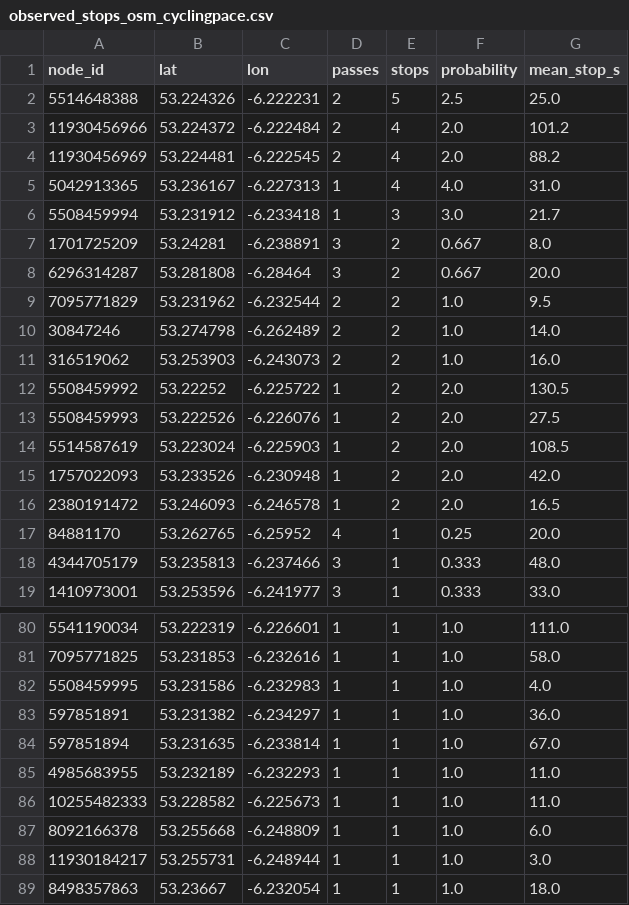
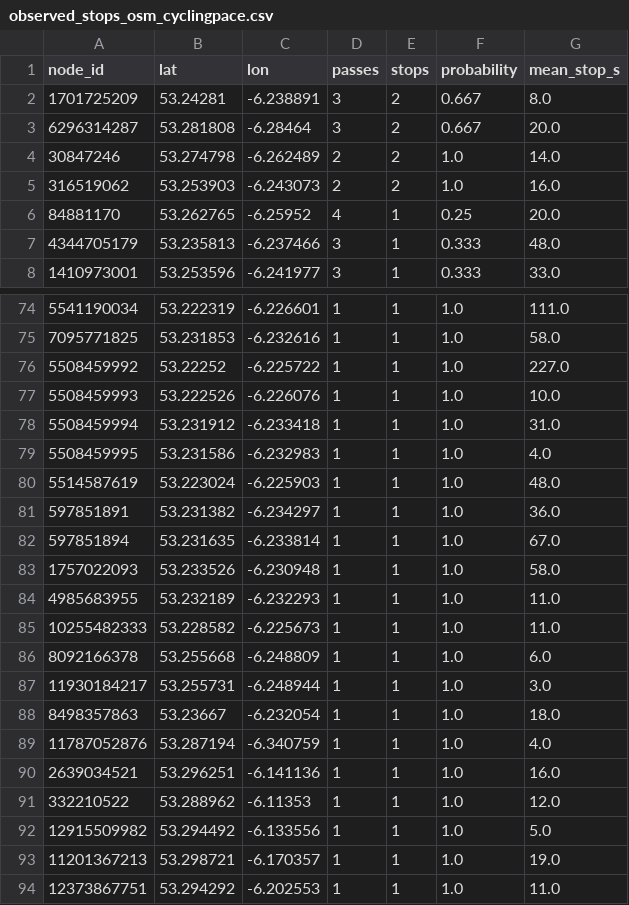
Before and after one commit to ebowman/bike-mapper, a CSV file: data/samples/observed_stops_osm_cyclingpace.csv, drawn as a sheet; only a part is shown, gaps mark what is left out; the shorter side is filled out with more unchanged rows; the diff covers the shown part only.

```diff
--- a/data/samples/observed_stops_osm_cyclingpace.csv
+++ b/data/samples/observed_stops_osm_cyclingpace.csv
@@ -1,17 +1,6 @@
 node_id,lat,lon,passes,stops,probability,mean_stop_s
-5514648388,53.224326,-6.222231,2,5,2.5,25.0
-11930456966,53.224372,-6.222484,2,4,2.0,101.2
-11930456969,53.224481,-6.222545,2,4,2.0,88.2
-5042913365,53.236167,-6.227313,1,4,4.0,31.0
-5508459994,53.231912,-6.233418,1,3,3.0,21.7
 1701725209,53.24281,-6.238891,3,2,0.667,8.0
 6296314287,53.281808,-6.28464,3,2,0.667,20.0
-7095771829,53.231962,-6.232544,2,2,1.0,9.5
 30847246,53.274798,-6.262489,2,2,1.0,14.0
 316519062,53.253903,-6.243073,2,2,1.0,16.0
-5508459992,53.22252,-6.225722,1,2,2.0,130.5
-5508459993,53.222526,-6.226076,1,2,2.0,27.5
-5514587619,53.223024,-6.225903,1,2,2.0,108.5
-1757022093,53.233526,-6.230948,1,2,2.0,42.0
-2380191472,53.246093,-6.246578,1,2,2.0,16.5
 84881170,53.262765,-6.25952,4,1,0.25,20.0
@@ -81,5 +75,10 @@ node_id,lat,lon,passes,stops,probability,mean_stop_s
 7095771825,53.231853,-6.232616,1,1,1.0,58.0
+5508459992,53.22252,-6.225722,1,1,1.0,227.0
+5508459993,53.222526,-6.226076,1,1,1.0,10.0
+5508459994,53.231912,-6.233418,1,1,1.0,31.0
 5508459995,53.231586,-6.232983,1,1,1.0,4.0
+5514587619,53.223024,-6.225903,1,1,1.0,48.0
 597851891,53.231382,-6.234297,1,1,1.0,36.0
 597851894,53.231635,-6.233814,1,1,1.0,67.0
+1757022093,53.233526,-6.230948,1,1,1.0,58.0
 4985683955,53.232189,-6.232293,1,1,1.0,11.0
```
Also changed, not shown: 6 added rows elsewhere in this file, data/samples/observed_stops_eric.csv, data/samples/observed_stops_osm.csv, 13 other files.
